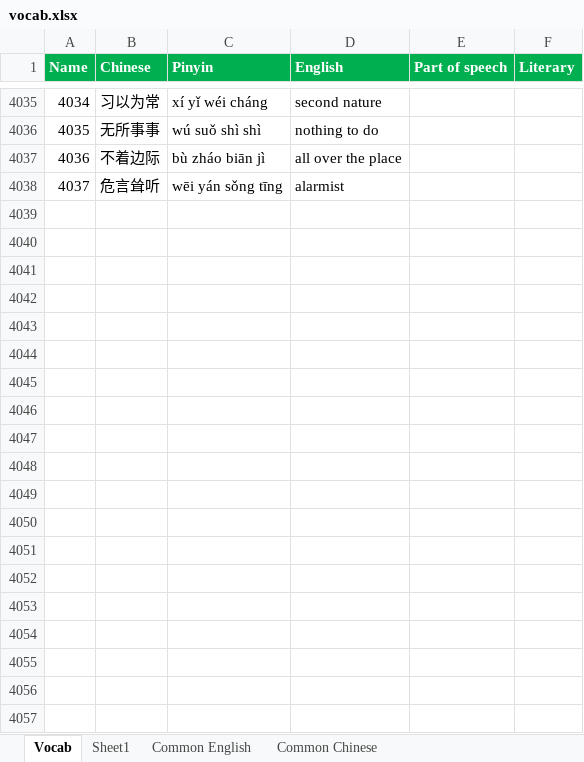
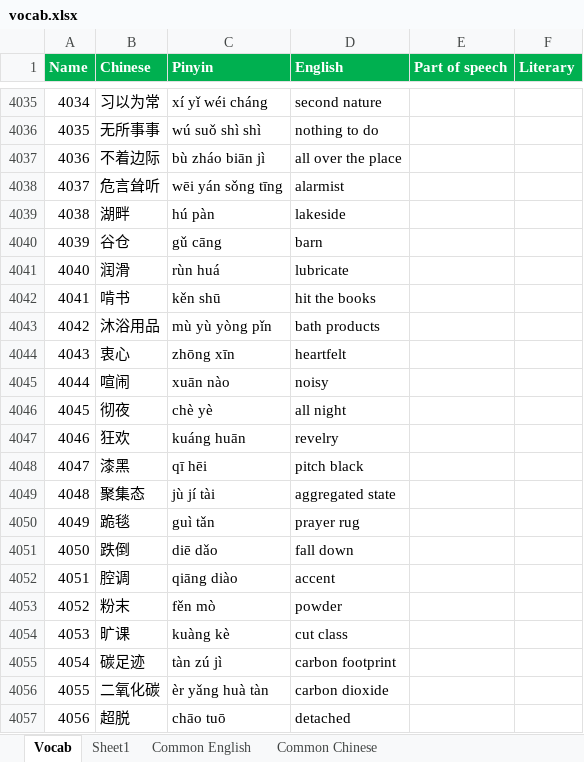
Before and after one commit to notkarenyi/chinese-practice, an Excel workbook: r/vocab.xlsx, sheet Vocab, drawn as a sheet; only a part is shown, gaps mark what is left out; values as stored, in another font and other column widths than the file's, no borders; conditional formats not drawn; the diff covers the shown part only; the diff names each change by its address in the sheet, - before the commit and + after, or states it on an @@ line.

Commit message:
Update vocab.xlsx

```diff
--- a/r/vocab.xlsx (sheet Vocab)
+++ b/r/vocab.xlsx (sheet Vocab)
+row 4039: 4038 | 湖畔 | hú pàn | lakeside
+row 4040: 4039 | 谷仓 | gǔ cāng | barn
+row 4041: 4040 | 润滑 | rùn huá | lubricate
+row 4042: 4041 | 啃书 | kěn shū | hit the books
+row 4043: 4042 | 沐浴用品 | mù yù yòng pǐn | bath products
+row 4044: 4043 | 衷心 | zhōng xīn | heartfelt
+row 4045: 4044 | 喧闹 | xuān nào | noisy
+row 4046: 4045 | 彻夜 | chè yè | all night
+row 4047: 4046 | 狂欢 | kuáng huān | revelry
+row 4048: 4047 | 漆黑 | qī hēi | pitch black
+row 4049: 4048 | 聚集态 | jù jí tài | aggregated state
+row 4050: 4049 | 跪毯 | guì tǎn | prayer rug
+row 4051: 4050 | 跌倒 | diē dǎo | fall down
+row 4052: 4051 | 腔调 | qiāng diào | accent
+row 4053: 4052 | 粉末 | fěn mò | powder
+row 4054: 4053 | 旷课 | kuàng kè | cut class
+row 4055: 4054 | 碳足迹 | tàn zú jì | carbon footprint
+row 4056: 4055 | 二氧化碳 | èr yǎng huà tàn | carbon dioxide
+row 4057: 4056 | 超脱 | chāo tuō | detached
```
Also changed, not shown: 26 added rows elsewhere in this sheet, sheet Sheet1.
